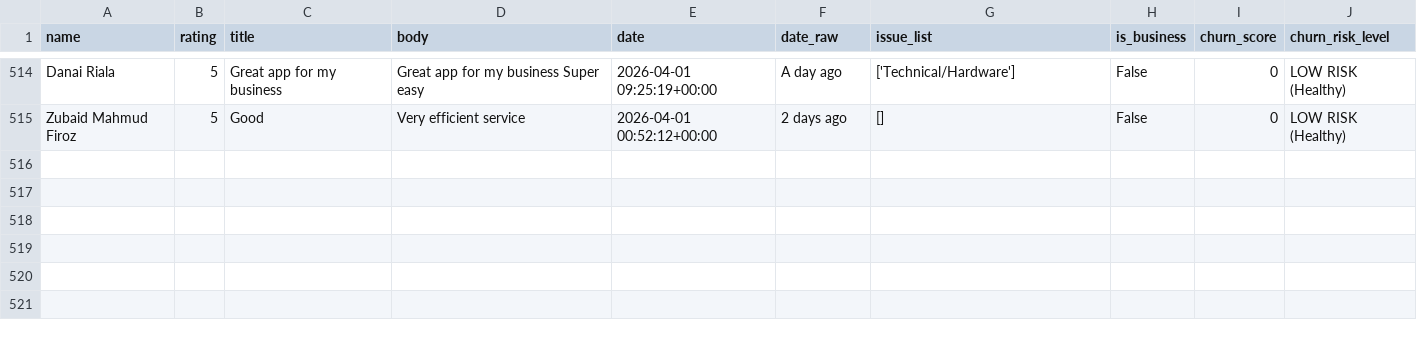
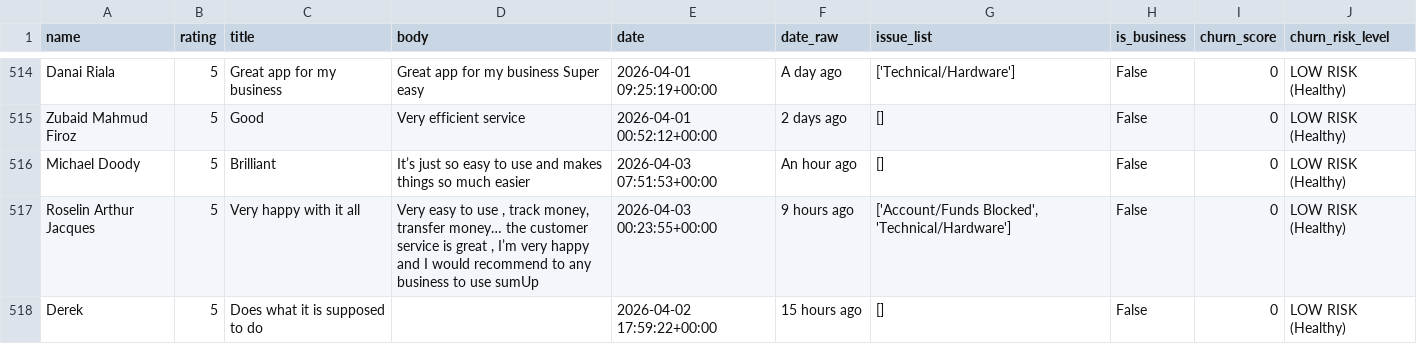
Before and after one commit to tylertzm/Churn-Rate, a CSV file: backend/statistics/reviews_churn_added.csv, drawn as a sheet; only a part is shown, gaps mark what is left out; the diff names each change by its address in the sheet, - before the commit and + after, or states it on an @@ line.

```diff
--- a/backend/statistics/reviews_churn_added.csv
+++ b/backend/statistics/reviews_churn_added.csv
+row 516: Michael Doody | 5 | Brilliant | It’s just so easy to use and makes things so much easier | 2026-04-03 07:51:53+00:00 | An hour ago | [] | False | 0 | LOW RISK (Healthy)
+row 517: Roselin Arthur Jacques | 5 | Very happy with it all | Very easy to use , track money, transfer money… the customer service is great , I’m very happy and I would recommend to any business to use sumUp | 2026-04-03 00:23:55+00:00 | 9 hours ago | ['Account/Funds Blocked', 'Technical/Hardware'] | False | 0 | LOW RISK (Healthy)
+row 518: Derek | 5 | Does what it is supposed to do |  | 2026-04-02 17:59:22+00:00 | 15 hours ago | [] | False | 0 | LOW RISK (Healthy)
```
Also changed, not shown: backend/scraping/trustpilot/reviews.csv, backend/scraping/trustpilot/reviews_clean.csv, 2 other files.
